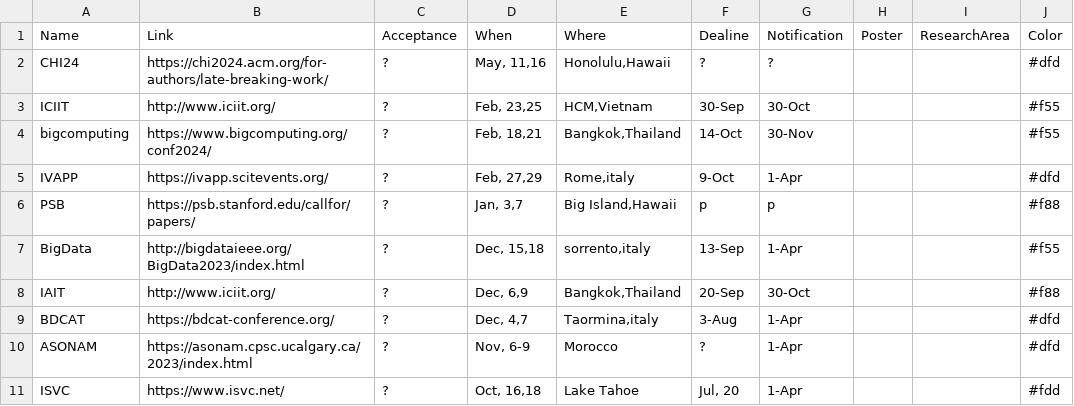
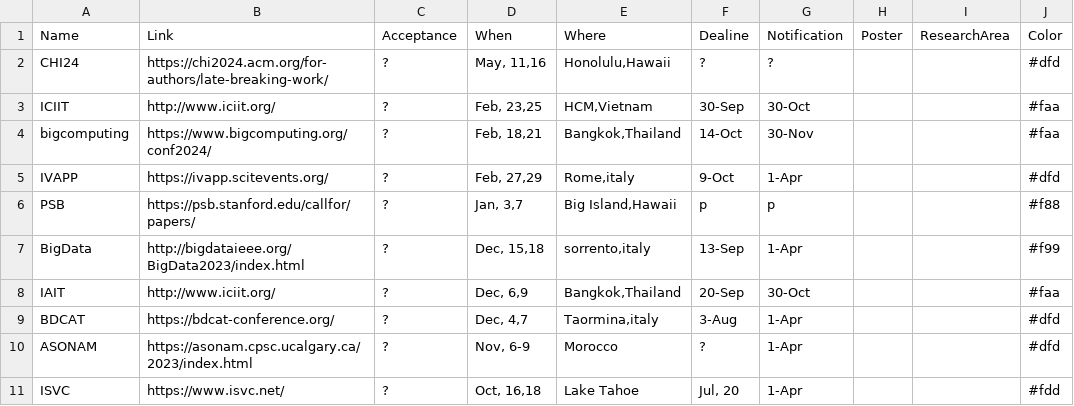
Before and after one commit to iDataVisualizationLab/idatavisualizationlab.github.io, a TSV file: data/conferences.tsv, drawn as a sheet; only a part is shown.

Commit message:
Update conferences.tsv

```diff
--- a/data/conferences.tsv
+++ b/data/conferences.tsv
@@ -2,8 +2,8 @@ Name	Link	Acceptance	When	Where	Dealine	Notification	Poster	ResearchArea	Color
 CHI24	https://chi2024.acm.org/for-authors/late-breaking-work/	?	May, 11,16	"Honolulu,Hawaii"	?	?			#dfd
-ICIIT	http://www.iciit.org/	?	Feb, 23,25	"HCM,Vietnam"	30-Sep	30-Oct			#f55
-bigcomputing	https://www.bigcomputing.org/conf2024/	?	Feb, 18,21	"Bangkok,Thailand"	14-Oct	30-Nov			#f55
+ICIIT	http://www.iciit.org/	?	Feb, 23,25	"HCM,Vietnam"	30-Sep	30-Oct			#faa
+bigcomputing	https://www.bigcomputing.org/conf2024/	?	Feb, 18,21	"Bangkok,Thailand"	14-Oct	30-Nov			#faa
 IVAPP	https://ivapp.scitevents.org/	?	Feb, 27,29	"Rome,italy"	9-Oct	1-Apr			#dfd
 PSB	https://psb.stanford.edu/callfor/papers/	?	Jan, 3,7	"Big Island,Hawaii"	p	p			#f88
-BigData	http://bigdataieee.org/BigData2023/index.html	?	Dec, 15,18	"sorrento,italy"	13-Sep	1-Apr			#f55
-IAIT	http://www.iciit.org/	?	Dec, 6,9	"Bangkok,Thailand"	20-Sep	30-Oct			#f88
+BigData	http://bigdataieee.org/BigData2023/index.html	?	Dec, 15,18	"sorrento,italy"	13-Sep	1-Apr			#f99
+IAIT	http://www.iciit.org/	?	Dec, 6,9	"Bangkok,Thailand"	20-Sep	30-Oct			#faa
 BDCAT	https://bdcat-conference.org/	?	Dec, 4,7	"Taormina,italy"	3-Aug	1-Apr			#dfd
```
